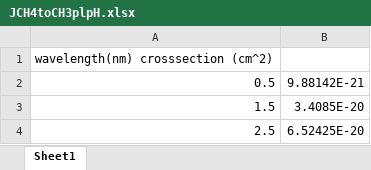
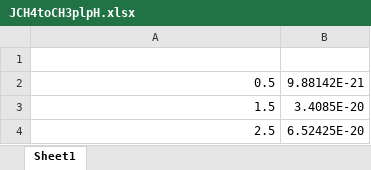
Before and after one commit to Ebsolo12/bluejay, an Excel workbook: uvxsect/JCH4toCH3plpH.xlsx, sheet Sheet1, drawn as a sheet; only a part is shown; values as stored, in another font and other column widths than the file's, no borders; the diff names each change by its address in the sheet, - before the commit and + after, or states it on an @@ line.

```diff
--- a/uvxsect/JCH4toCH3plpH.xlsx (sheet Sheet1)
+++ b/uvxsect/JCH4toCH3plpH.xlsx (sheet Sheet1)
-A1: wavelength(nm) crosssection (cm^2)
+A1: (empty)
```
Also changed, not shown: Earth-Inputs/REACTION_NETWORK_EARTH.xlsx, Venus-Inputs/REACTION_NETWORK_VENUS.xlsx, 17 other files.
